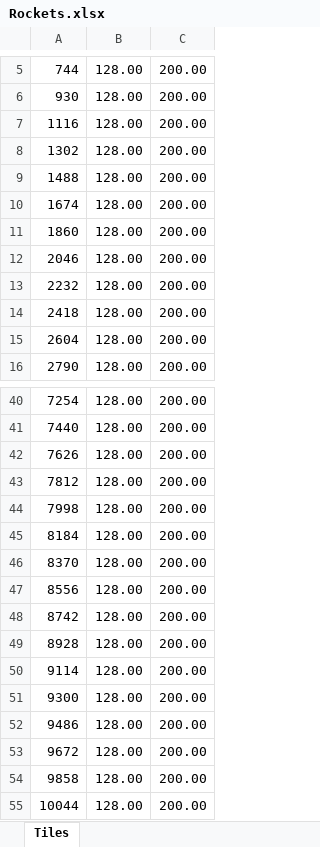
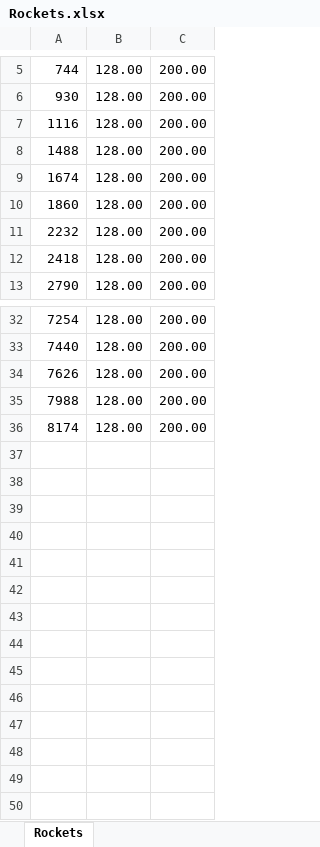
Before and after one commit to JosipOreskovic/SpaceRetroTrouble, an Excel workbook: Assets/Levels/Rockets.xlsx, sheet Rockets, drawn as a sheet; only a part is shown, gaps mark what is left out; values as stored, in another font and other column widths than the file's, no borders; removed rows and columns are numbered as before the commit, all else as after; the diff covers the shown part only; the diff names each change by its address in the sheet, - before the commit and + after, or states it on an @@ line.

```diff
--- a/Assets/Levels/Rockets.xlsx (sheet Rockets)
+++ b/Assets/Levels/Rockets.xlsx (sheet Rockets)
-sheet tab: Tiles
+sheet tab: Rockets
-row 8: 1302 | 128.00 | 200.00
-row 12: 2046 | 128.00 | 200.00
-row 15: 2604 | 128.00 | 200.00
-A35: 7812
+A35: 7988
-A36: 7998
+A36: 8174
-row 45: 8184 | 128.00 | 200.00
-row 46: 8370 | 128.00 | 200.00
-row 47: 8556 | 128.00 | 200.00
-row 48: 8742 | 128.00 | 200.00
-row 49: 8928 | 128.00 | 200.00
-row 50: 9114 | 128.00 | 200.00
-row 51: 9300 | 128.00 | 200.00
-row 52: 9486 | 128.00 | 200.00
-row 53: 9672 | 128.00 | 200.00
-row 54: 9858 | 128.00 | 200.00
-row 55: 10044 | 128.00 | 200.00
```
Also changed, not shown: 5 removed rows elsewhere in this sheet, formulas that keep their value, Assets/Levels/FuelTanks.xlsx, Assets/Levels/Gound Objects.xlsx, 18 other files.
